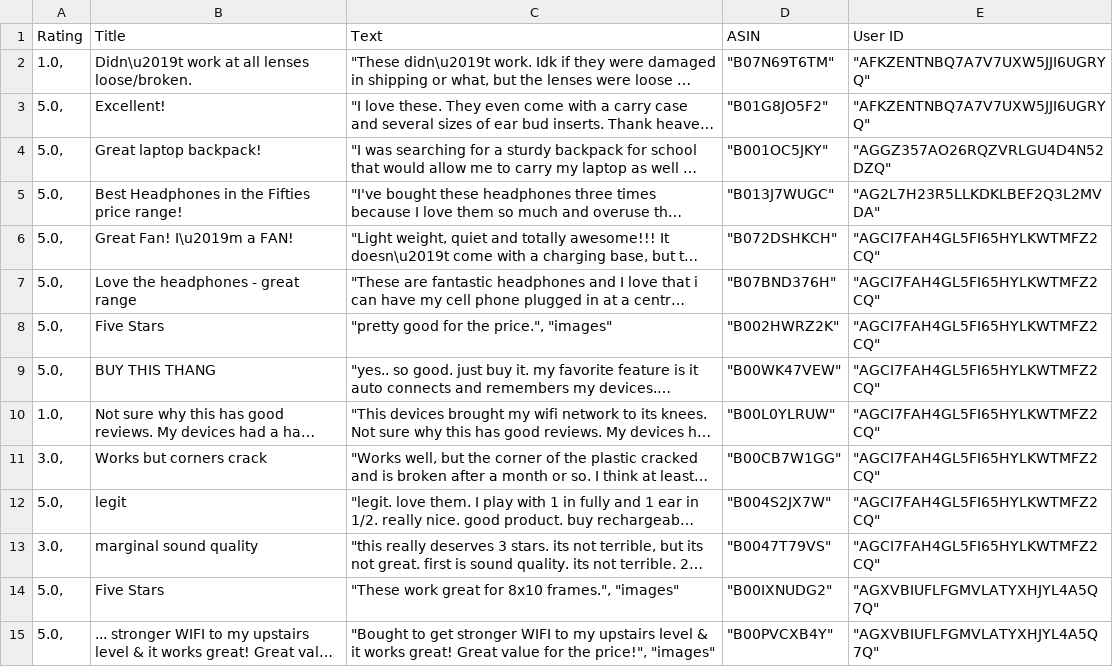
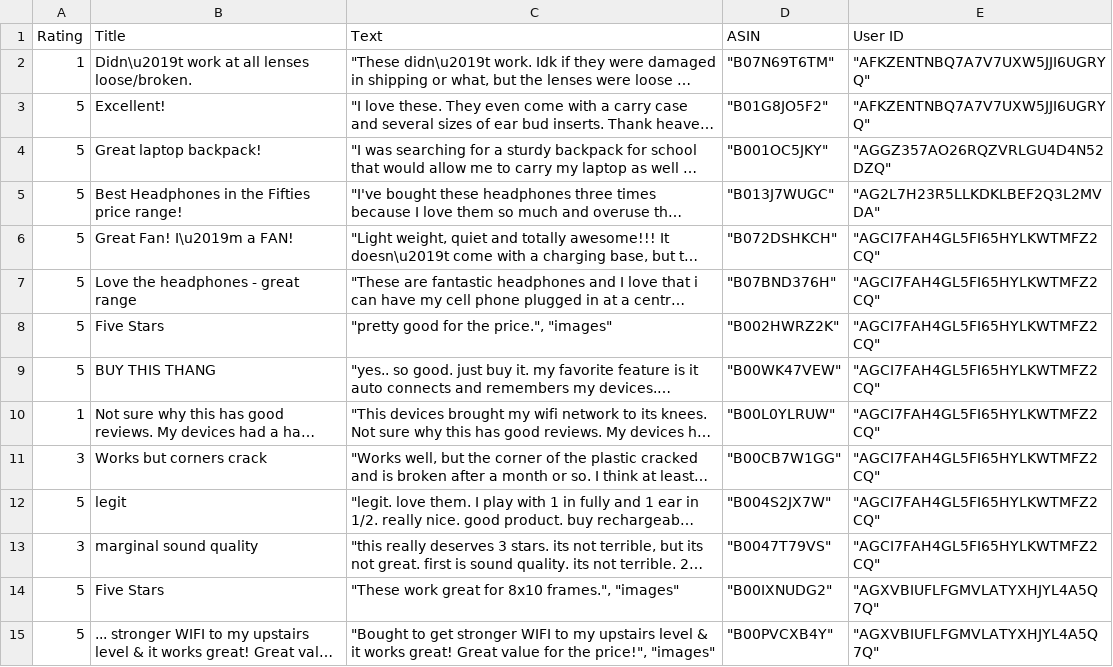
Before and after one commit to arya-20/Sentiment-Analysis-Project, a CSV file: data/review_file.csv, drawn as a sheet; only a part is shown; long unchanged cells end in …; the diff covers the shown part only; the diff names each change by its address in the sheet, - before the commit and + after, or states it on an @@ line.

```diff
--- a/data/review_file.csv
+++ b/data/review_file.csv
-A2 (Rating): 1.0,
+A2 (Rating): 1
-A3:A9 (Rating): 5.0,
+A3:A9 (Rating): 5
-A10 (Rating): 1.0,
+A10 (Rating): 1
-A11 (Rating): 3.0,
+A11 (Rating): 3
-A12 (Rating): 5.0,
+A12 (Rating): 5
-A13 (Rating): 3.0,
+A13 (Rating): 3
-A14:A15 (Rating): 5.0,
+A14:A15 (Rating): 5
```
Also changed, not shown: 148 edited cells elsewhere in this file, 4 other files.
